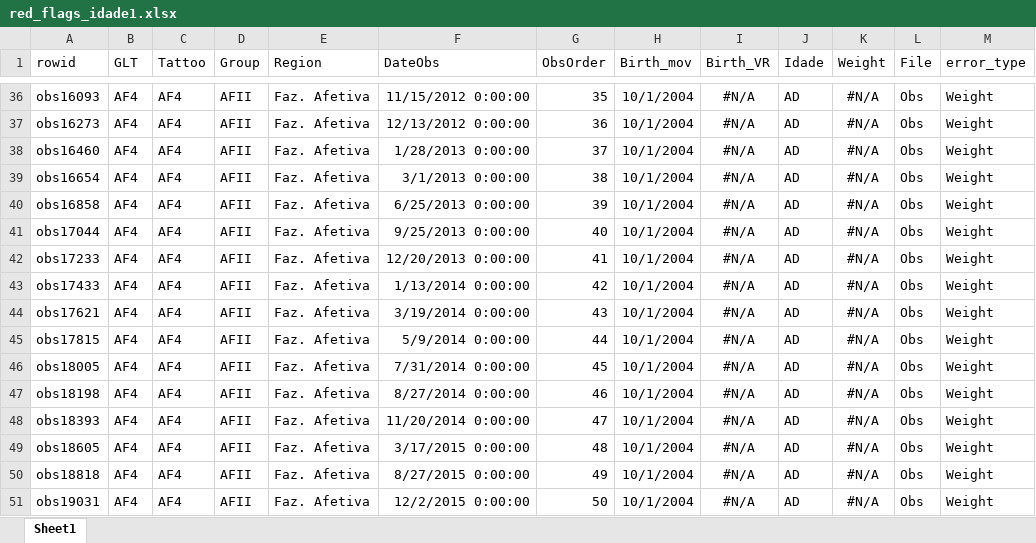
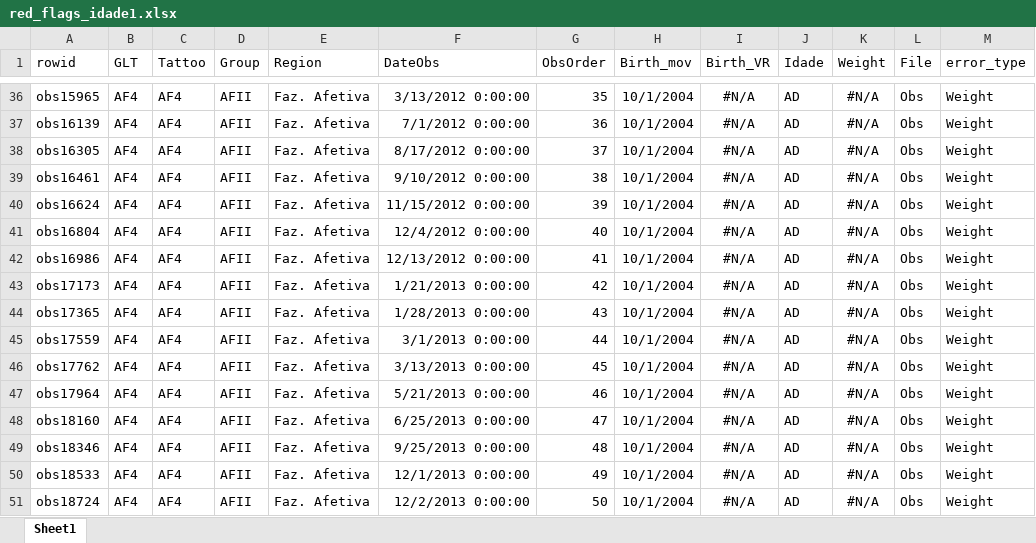
Before and after one commit to auponchon/GoldenLionTamarins, an Excel workbook: data/NewlyCreatedData/Checks/red_flags_idade1.xlsx, sheet Sheet1, drawn as a sheet; only a part is shown, gaps mark what is left out; values as stored, in another font and other column widths than the file's, no borders; the diff covers the shown part only; the diff names each change by its address in the sheet, - before the commit and + after, or states it on an @@ line.

```diff
--- a/data/NewlyCreatedData/Checks/red_flags_idade1.xlsx (sheet Sheet1)
+++ b/data/NewlyCreatedData/Checks/red_flags_idade1.xlsx (sheet Sheet1)
-A36 (rowid): obs16093
+A36 (rowid): obs15965
-F36 (DateObs): 11/15/2012 0:00:00
+F36 (DateObs): 3/13/2012 0:00:00
-A37 (rowid): obs16273
+A37 (rowid): obs16139
-F37 (DateObs): 12/13/2012 0:00:00
+F37 (DateObs): 7/1/2012 0:00:00
-A38 (rowid): obs16460
+A38 (rowid): obs16305
-F38 (DateObs): 1/28/2013 0:00:00
+F38 (DateObs): 8/17/2012 0:00:00
-A39 (rowid): obs16654
+A39 (rowid): obs16461
-F39 (DateObs): 3/1/2013 0:00:00
+F39 (DateObs): 9/10/2012 0:00:00
-A40 (rowid): obs16858
+A40 (rowid): obs16624
-F40 (DateObs): 6/25/2013 0:00:00
+F40 (DateObs): 11/15/2012 0:00:00
-A41 (rowid): obs17044
+A41 (rowid): obs16804
-F41 (DateObs): 9/25/2013 0:00:00
+F41 (DateObs): 12/4/2012 0:00:00
-A42 (rowid): obs17233
+A42 (rowid): obs16986
-F42 (DateObs): 12/20/2013 0:00:00
+F42 (DateObs): 12/13/2012 0:00:00
-A43 (rowid): obs17433
+A43 (rowid): obs17173
-F43 (DateObs): 1/13/2014 0:00:00
+F43 (DateObs): 1/21/2013 0:00:00
-A44 (rowid): obs17621
+A44 (rowid): obs17365
-F44 (DateObs): 3/19/2014 0:00:00
+F44 (DateObs): 1/28/2013 0:00:00
-A45 (rowid): obs17815
+A45 (rowid): obs17559
-F45 (DateObs): 5/9/2014 0:00:00
+F45 (DateObs): 3/1/2013 0:00:00
-A46 (rowid): obs18005
+A46 (rowid): obs17762
-F46 (DateObs): 7/31/2014 0:00:00
+F46 (DateObs): 3/13/2013 0:00:00
-A47 (rowid): obs18198
+A47 (rowid): obs17964
-F47 (DateObs): 8/27/2014 0:00:00
+F47 (DateObs): 5/21/2013 0:00:00
-A48 (rowid): obs18393
+A48 (rowid): obs18160
-F48 (DateObs): 11/20/2014 0:00:00
+F48 (DateObs): 6/25/2013 0:00:00
-A49 (rowid): obs18605
+A49 (rowid): obs18346
-F49 (DateObs): 3/17/2015 0:00:00
+F49 (DateObs): 9/25/2013 0:00:00
-A50 (rowid): obs18818
+A50 (rowid): obs18533
-F50 (DateObs): 8/27/2015 0:00:00
+F50 (DateObs): 12/1/2013 0:00:00
-A51 (rowid): obs19031
+A51 (rowid): obs18724
-F51 (DateObs): 12/2/2015 0:00:00
+F51 (DateObs): 12/2/2013 0:00:00
```
Also changed, not shown: 91 added rows, 2 removed rows, 544 edited cells and cell formats elsewhere in this sheet, data/NewlyCreatedData/Checks/red_flags_birthdates1.xlsx, 24 other files.
